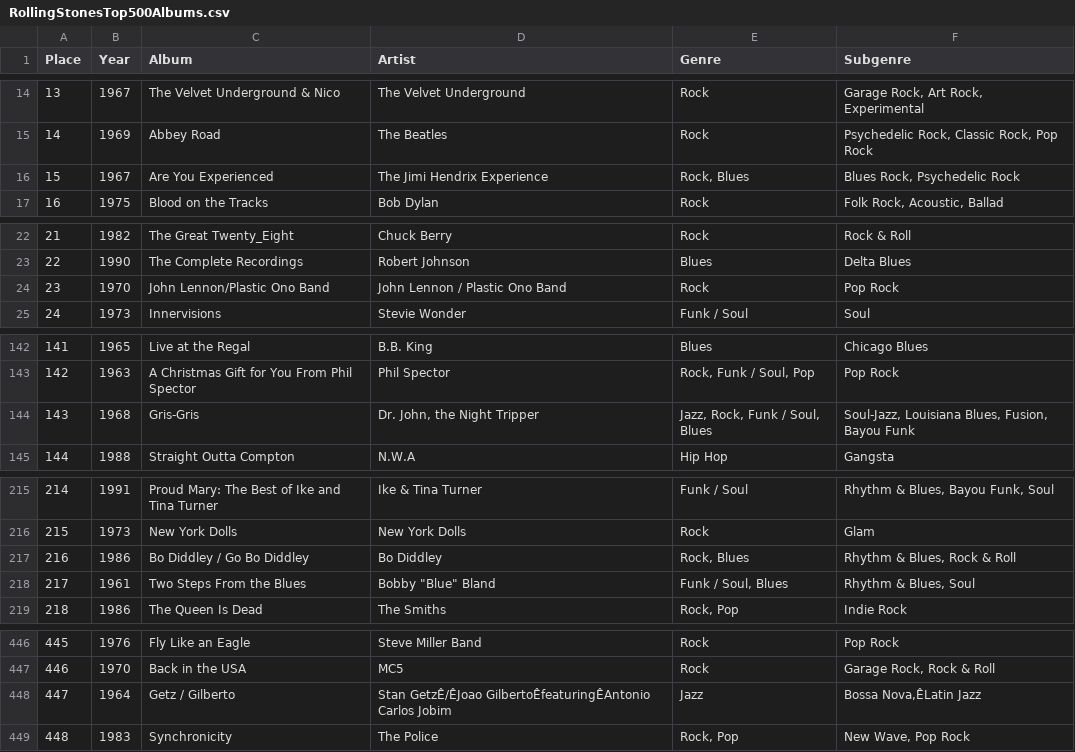
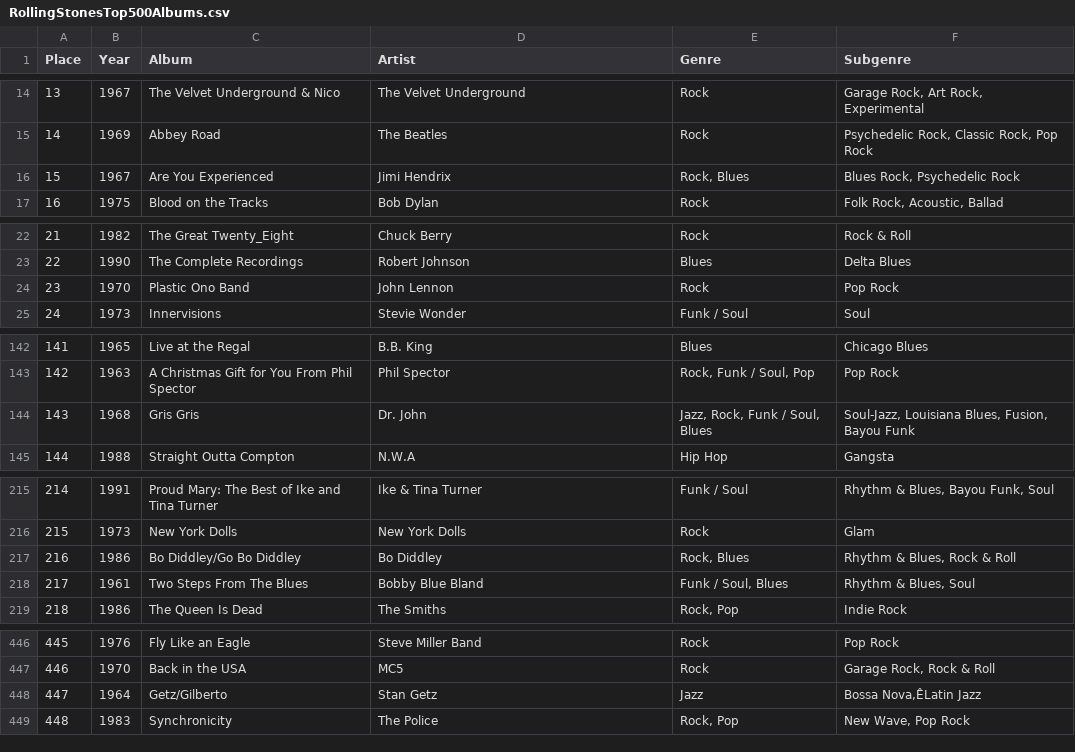
Before and after one commit to akoltko-1763595/Info201_FinalProject, a CSV file: data/RollingStonesTop500Albums.csv, drawn as a sheet; only a part is shown, gaps mark what is left out; the diff covers the shown part only.

```diff
--- a/data/RollingStonesTop500Albums.csv
+++ b/data/RollingStonesTop500Albums.csv
@@ -15,3 +15,3 @@ Place,Year,Album,Artist,Genre,Subgenre
 14,1969,Abbey Road,The Beatles,Rock,"Psychedelic Rock, Classic Rock, Pop Rock"
-15,1967,Are You Experienced,The Jimi Hendrix Experience,"Rock, Blues","Blues Rock, Psychedelic Rock"
+15,1967,Are You Experienced,Jimi Hendrix,"Rock, Blues","Blues Rock, Psychedelic Rock"
 16,1975,Blood on the Tracks,Bob Dylan,Rock,"Folk Rock, Acoustic, Ballad"
@@ -23,3 +23,3 @@ Place,Year,Album,Artist,Genre,Subgenre
 22,1990,The Complete Recordings,Robert Johnson,Blues,Delta Blues
-23,1970,John Lennon/Plastic Ono Band,John Lennon / Plastic Ono Band,Rock,Pop Rock
+23,1970,Plastic Ono Band,John Lennon,Rock,Pop Rock
 24,1973,Innervisions,Stevie Wonder,Funk / Soul,Soul
@@ -143,3 +143,3 @@ Place,Year,Album,Artist,Genre,Subgenre
 142,1963,A Christmas Gift for You From Phil Spector,Phil Spector,"Rock, Funk / Soul, Pop",Pop Rock
-143,1968,Gris-Gris,"Dr. John, the Night Tripper","Jazz, Rock, Funk / Soul, Blues","Soul-Jazz, Louisiana Blues, Fusion, Bayou Funk"
+143,1968,Gris Gris,Dr. John,"Jazz, Rock, Funk / Soul, Blues","Soul-Jazz, Louisiana Blues, Fusion, Bayou Funk"
 144,1988,Straight Outta Compton,N.W.A,Hip Hop,Gangsta
@@ -216,4 +216,4 @@ Place,Year,Album,Artist,Genre,Subgenre
 215,1973,New York Dolls,New York Dolls,Rock,Glam
-216,1986,Bo Diddley / Go Bo Diddley,Bo Diddley,"Rock, Blues","Rhythm & Blues, Rock & Roll"
-217,1961,Two Steps From the Blues,"Bobby ""Blue"" Bland","Funk / Soul, Blues","Rhythm & Blues, Soul"
+216,1986,Bo Diddley/Go Bo Diddley,Bo Diddley,"Rock, Blues","Rhythm & Blues, Rock & Roll"
+217,1961,Two Steps From The Blues,Bobby Blue Bland,"Funk / Soul, Blues","Rhythm & Blues, Soul"
 218,1986,The Queen Is Dead,The Smiths,"Rock, Pop",Indie Rock
@@ -447,3 +447,3 @@ Place,Year,Album,Artist,Genre,Subgenre
 446,1970,Back in the USA,MC5,Rock,"Garage Rock, Rock & Roll"
-447,1964,Getz / Gilberto,Stan GetzÊ/ÊJoao GilbertoÊfeaturingÊAntonio Carlos Jobim,Jazz,"Bossa Nova,ÊLatin Jazz"
+447,1964,Getz/Gilberto,Stan Getz,Jazz,"Bossa Nova,ÊLatin Jazz"
 448,1983,Synchronicity,The Police,"Rock, Pop","New Wave, Pop Rock"
```
Also changed, not shown: 1 edited cell elsewhere in this file, data/RollingStonesTop500Songs.csv, 5 other files.
